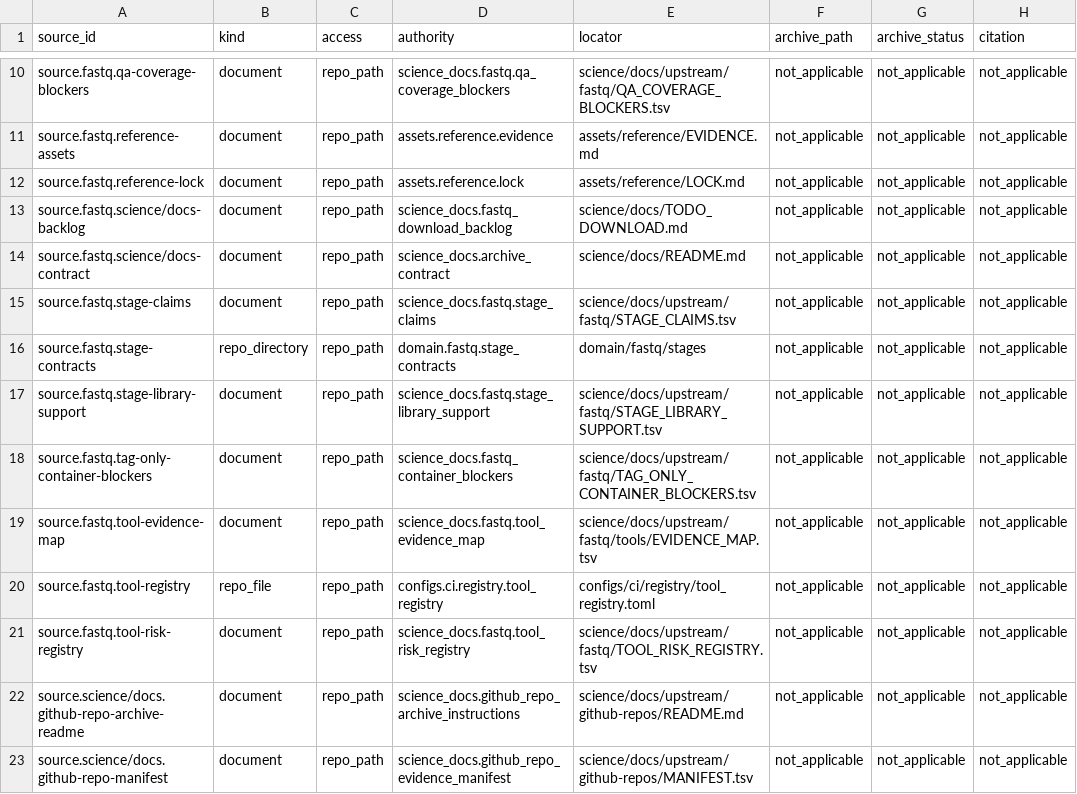
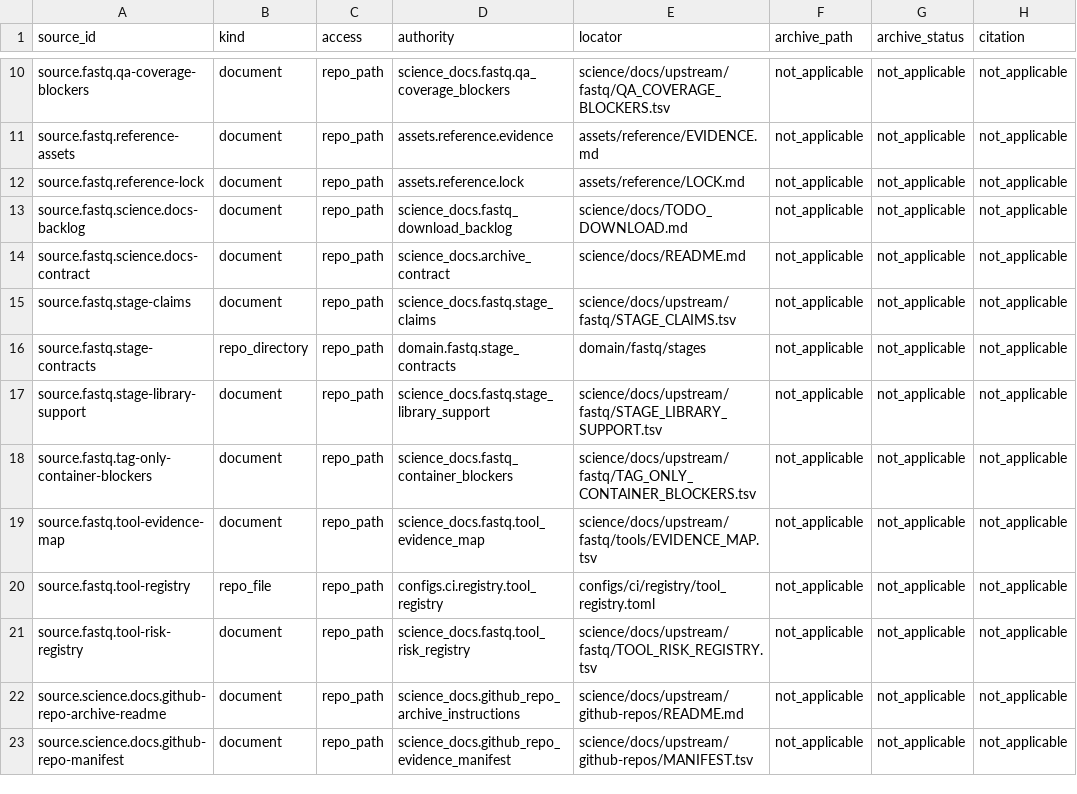
Before and after one commit to bijux/bijux-genomics, a TSV file: science/generated/current/evidence/source_inventory.tsv, drawn as a sheet; only a part is shown, gaps mark what is left out; the diff names each change by its address in the sheet, - before the commit and + after, or states it on an @@ line.

```diff
--- a/science/generated/current/evidence/source_inventory.tsv
+++ b/science/generated/current/evidence/source_inventory.tsv
-A13 (source_id): source.fastq.science/docs-backlog
+A13 (source_id): source.fastq.science.docs-backlog
-A14 (source_id): source.fastq.science/docs-contract
+A14 (source_id): source.fastq.science.docs-contract
-A22 (source_id): source.science/docs.github-repo-archive-readme
+A22 (source_id): source.science.docs.github-repo-archive-readme
-A23 (source_id): source.science/docs.github-repo-manifest
+A23 (source_id): source.science.docs.github-repo-manifest
```
Also changed, not shown: science/generated/current/evidence/claim_evidence_map.tsv, 22 other files.
